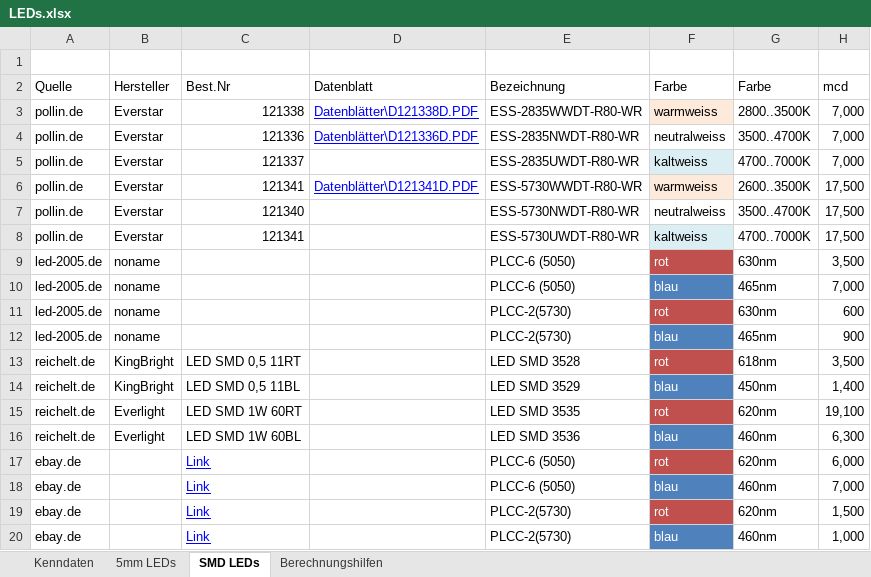
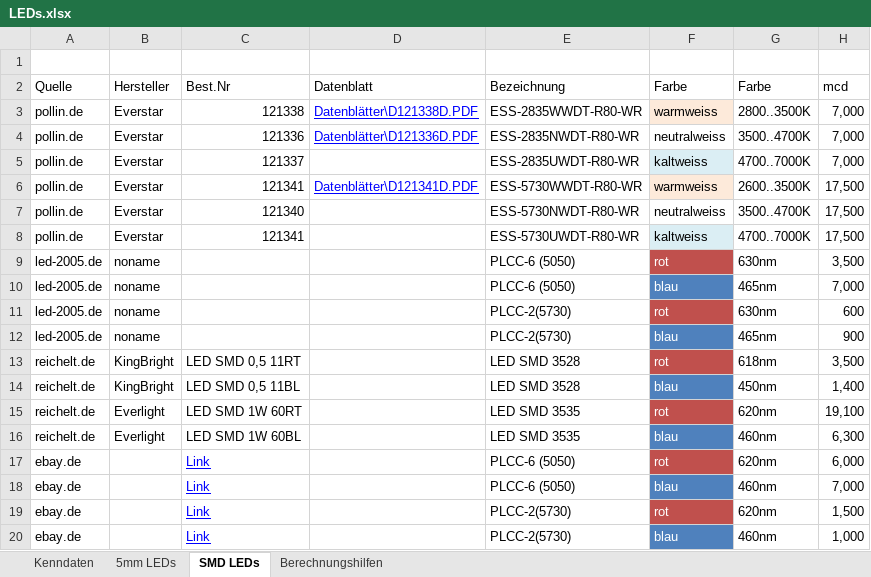
Before and after one commit to Knochi/Axoquarium, an Excel workbook: LEDs.xlsx, sheet SMD LEDs, drawn as a sheet; only a part is shown; values as stored, in another font and other column widths than the file's, no borders; the diff names each change by its address in the sheet, - before the commit and + after, or states it on an @@ line.

```diff
--- a/LEDs.xlsx (sheet SMD LEDs)
+++ b/LEDs.xlsx (sheet SMD LEDs)
-E14 (Bezeichnung): LED SMD 3529
+E14 (Bezeichnung): LED SMD 3528
-E16 (Bezeichnung): LED SMD 3536
+E16 (Bezeichnung): LED SMD 3535
```
Also changed, not shown: sheet Kenndaten, formulas that keep their value, charts or pictures, 7 other files.
